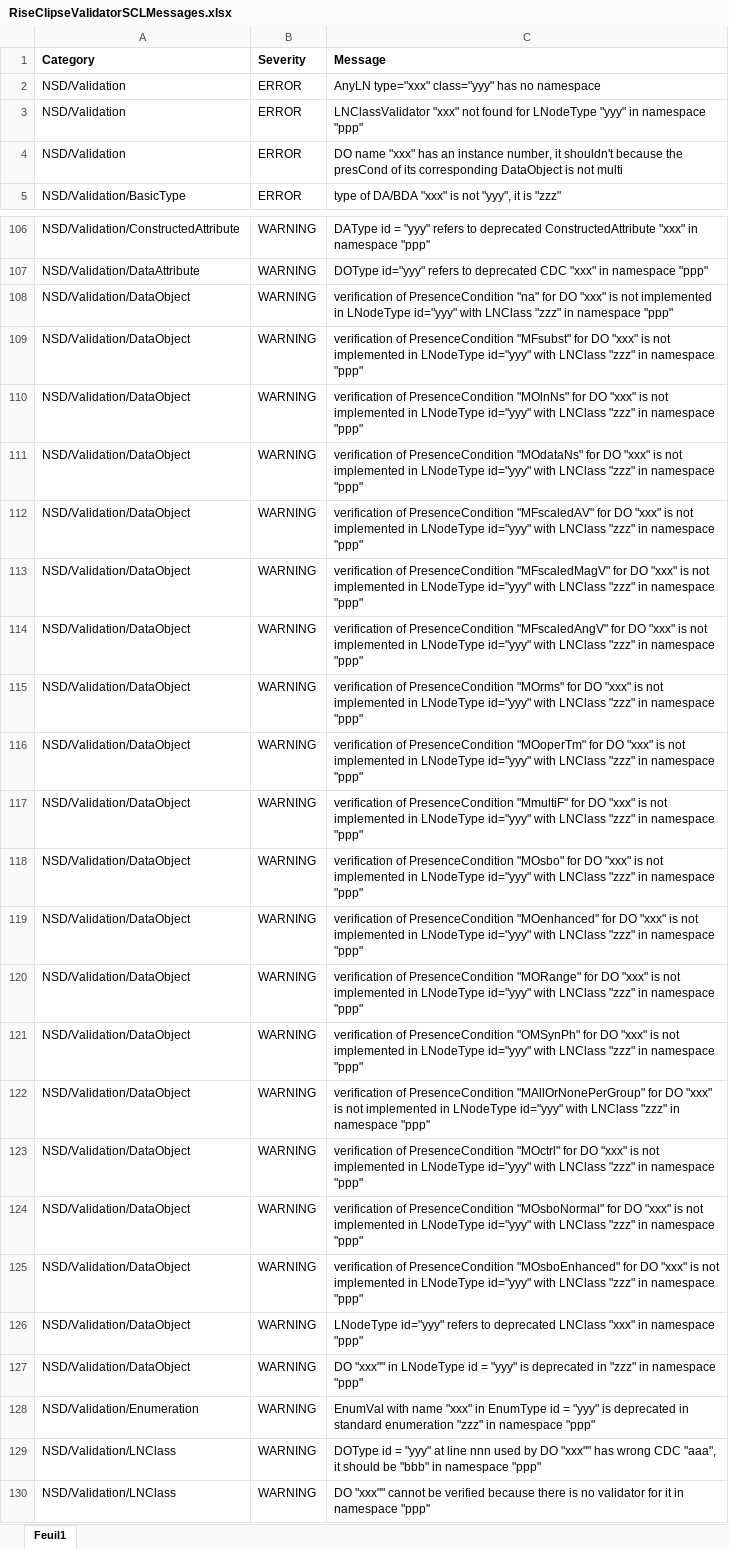
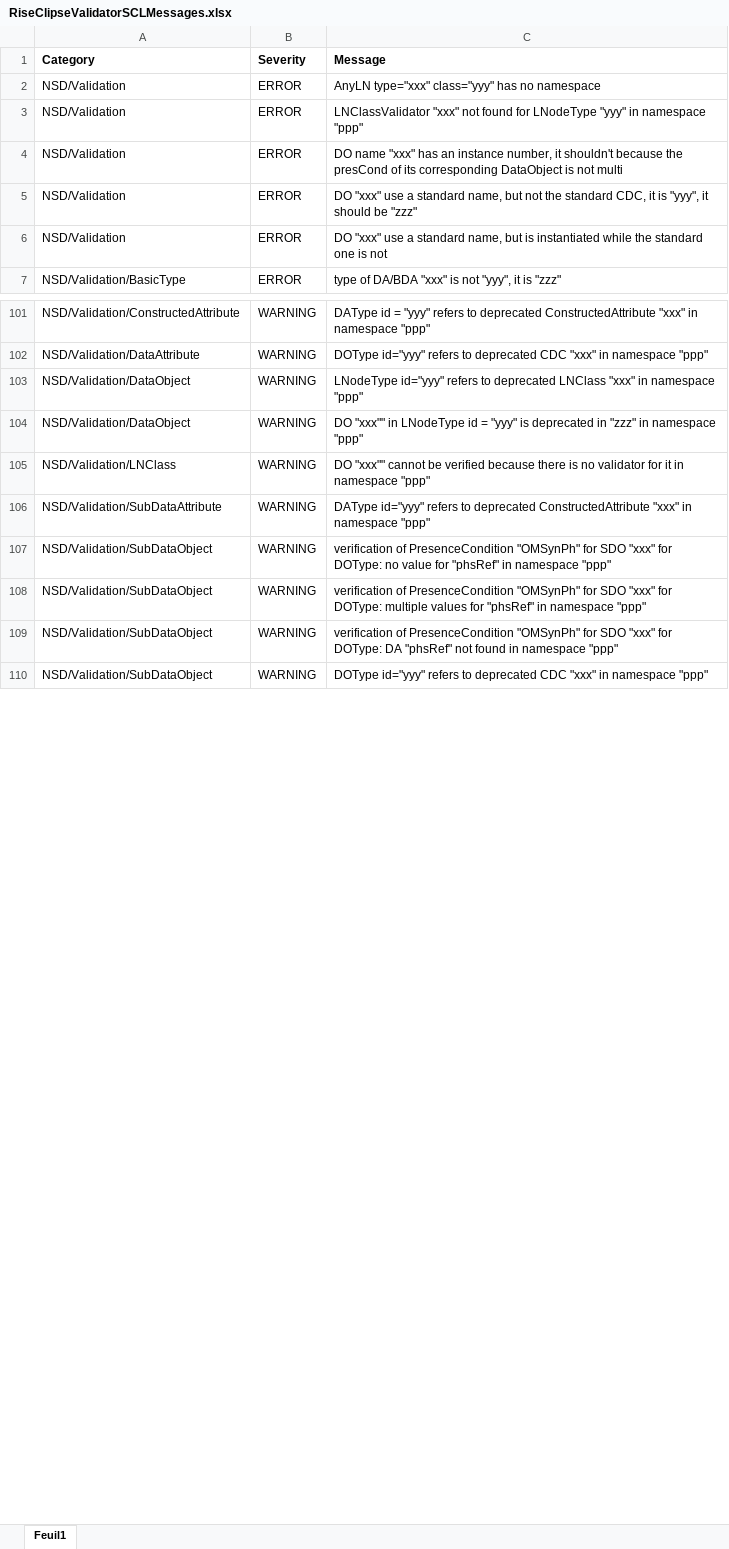
Before and after one commit to riseclipse/riseclipse-validator-scl2003, an Excel workbook: RiseClipseValidatorSCLMessages.xlsx, sheet Feuil1, drawn as a sheet; only a part is shown, gaps mark what is left out; the shorter side is filled out with more unchanged rows; values as stored, in another font and other column widths than the file's, no borders; removed rows and columns are numbered as before the commit, all else as after; the diff covers the shown part only; the diff names each change by its address in the sheet, - before the commit and + after, or states it on an @@ line.

```diff
--- a/RiseClipseValidatorSCLMessages.xlsx (sheet Feuil1)
+++ b/RiseClipseValidatorSCLMessages.xlsx (sheet Feuil1)
+row 5: NSD/Validation | ERROR | DO "xxx" use a standard name, but not the standard CDC, it is "yyy", it should be "zzz"
+row 6: NSD/Validation | ERROR | DO "xxx" use a standard name, but is instantiated while the standard one is not
-row 108: NSD/Validation/DataObject | WARNING | verification of PresenceCondition "na" for DO "xxx" is not implemented in LNodeType id="yyy" with LNClass "zzz" in namespace "ppp"
-row 109: NSD/Validation/DataObject | WARNING | verification of PresenceCondition "MFsubst" for DO "xxx" is not implemented in LNodeType id="yyy" with LNClass "zzz" in namespace "ppp"
-row 110: NSD/Validation/DataObject | WARNING | verification of PresenceCondition "MOlnNs" for DO "xxx" is not implemented in LNodeType id="yyy" with LNClass "zzz" in namespace "ppp"
-row 111: NSD/Validation/DataObject | WARNING | verification of PresenceCondition "MOdataNs" for DO "xxx" is not implemented in LNodeType id="yyy" with LNClass "zzz" in namespace "ppp"
-row 112: NSD/Validation/DataObject | WARNING | verification of PresenceCondition "MFscaledAV" for DO "xxx" is not implemented in LNodeType id="yyy" with LNClass "zzz" in namespace "ppp"
-row 113: NSD/Validation/DataObject | WARNING | verification of PresenceCondition "MFscaledMagV" for DO "xxx" is not implemented in LNodeType id="yyy" with LNClass "zzz" in namespace "ppp"
-row 114: NSD/Validation/DataObject | WARNING | verification of PresenceCondition "MFscaledAngV" for DO "xxx" is not implemented in LNodeType id="yyy" with LNClass "zzz" in namespace "ppp"
-row 115: NSD/Validation/DataObject | WARNING | verification of PresenceCondition "MOrms" for DO "xxx" is not implemented in LNodeType id="yyy" with LNClass "zzz" in namespace "ppp"
-row 116: NSD/Validation/DataObject | WARNING | verification of PresenceCondition "MOoperTm" for DO "xxx" is not implemented in LNodeType id="yyy" with LNClass "zzz" in namespace "ppp"
-row 117: NSD/Validation/DataObject | WARNING | verification of PresenceCondition "MmultiF" for DO "xxx" is not implemented in LNodeType id="yyy" with LNClass "zzz" in namespace "ppp"
-row 118: NSD/Validation/DataObject | WARNING | verification of PresenceCondition "MOsbo" for DO "xxx" is not implemented in LNodeType id="yyy" with LNClass "zzz" in namespace "ppp"
-row 119: NSD/Validation/DataObject | WARNING | verification of PresenceCondition "MOenhanced" for DO "xxx" is not implemented in LNodeType id="yyy" with LNClass "zzz" in namespace "ppp"
-row 120: NSD/Validation/DataObject | WARNING | verification of PresenceCondition "MORange" for DO "xxx" is not implemented in LNodeType id="yyy" with LNClass "zzz" in namespace "ppp"
-row 121: NSD/Validation/DataObject | WARNING | verification of PresenceCondition "OMSynPh" for DO "xxx" is not implemented in LNodeType id="yyy" with LNClass "zzz" in namespace "ppp"
-row 122: NSD/Validation/DataObject | WARNING | verification of PresenceCondition "MAllOrNonePerGroup" for DO "xxx" is not implemented in LNodeType id="yyy" with LNClass "zzz" in namespace "ppp"
-row 123: NSD/Validation/DataObject | WARNING | verification of PresenceCondition "MOctrl" for DO "xxx" is not implemented in LNodeType id="yyy" with LNClass "zzz" in namespace "ppp"
-row 124: NSD/Validation/DataObject | WARNING | verification of PresenceCondition "MOsboNormal" for DO "xxx" is not implemented in LNodeType id="yyy" with LNClass "zzz" in namespace "ppp"
-row 125: NSD/Validation/DataObject | WARNING | verification of PresenceCondition "MOsboEnhanced" for DO "xxx" is not implemented in LNodeType id="yyy" with LNClass "zzz" in namespace "ppp"
-row 128: NSD/Validation/Enumeration | WARNING | EnumVal with name "xxx" in EnumType id = "yyy" is deprecated in standard enumeration "zzz" in namespace "ppp"
-row 129: NSD/Validation/LNClass | WARNING | DOType id = "yyy" at line nnn used by DO "xxx"" has wrong CDC "aaa", it should be "bbb" in namespace "ppp"
```
Also changed, not shown: 26 added rows and 8 removed rows elsewhere in this sheet, 6 other files.
